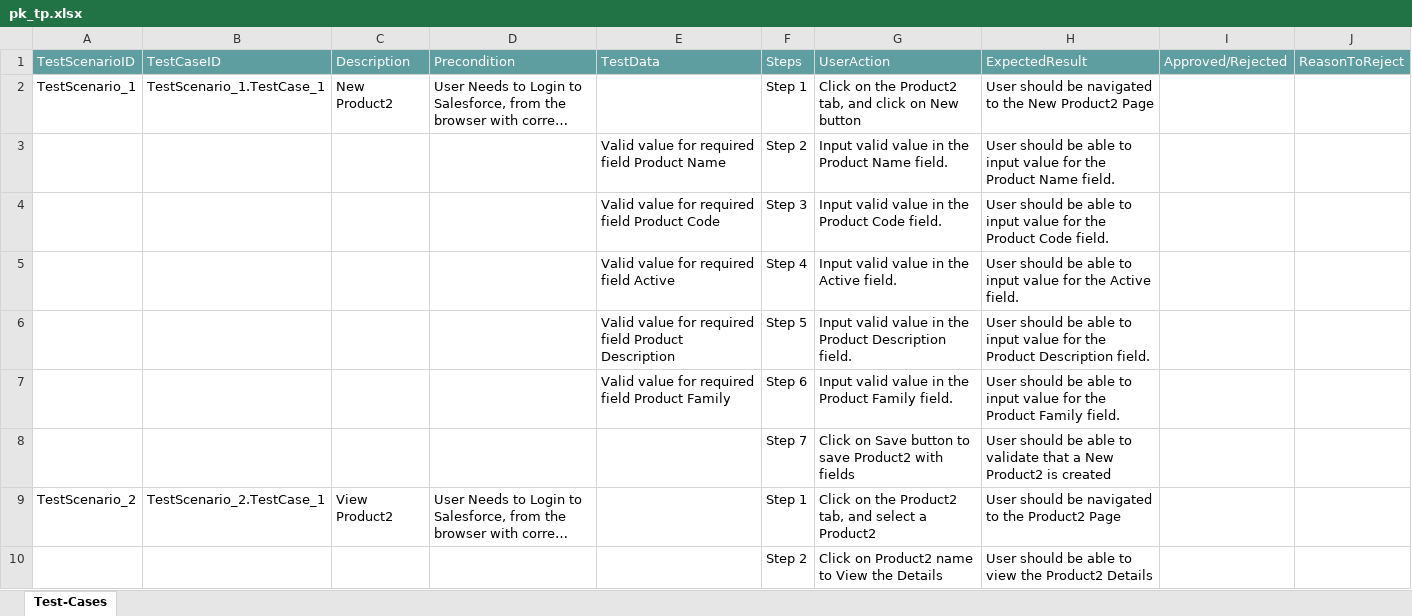
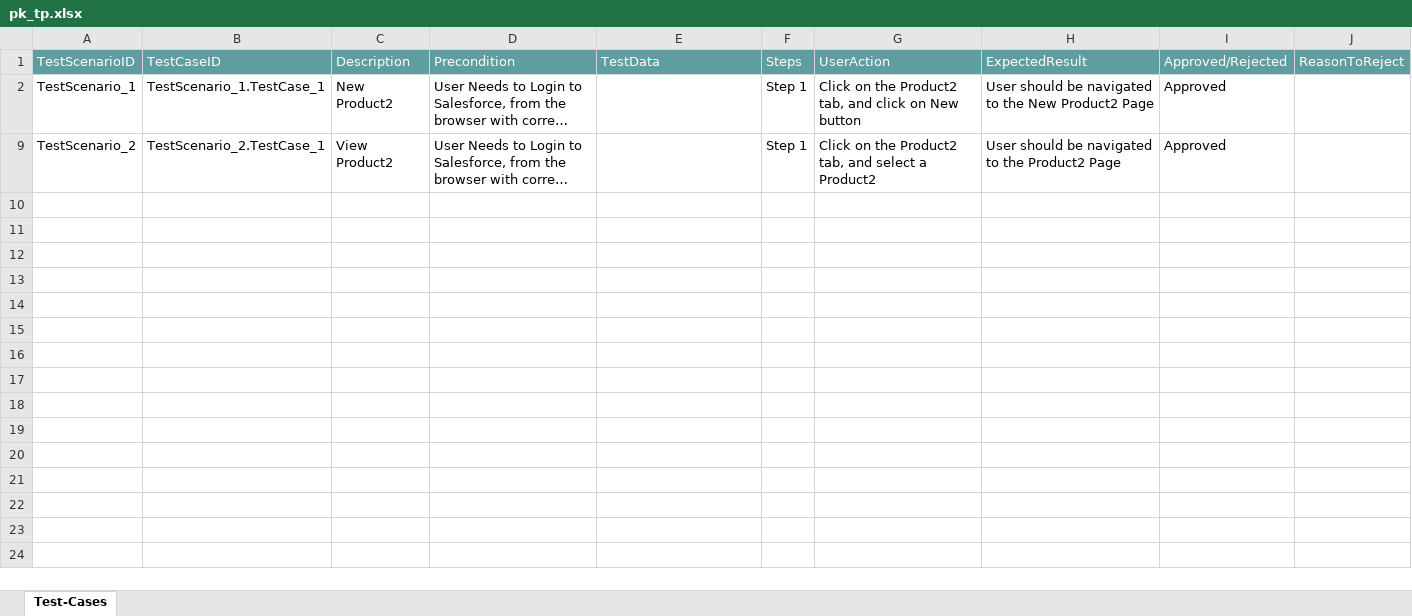
Before and after one commit to ShaikMohamedIrfan/MATest_SF, an Excel workbook: pk_tp.xlsx, sheet Test-Cases, drawn as a sheet; long unchanged cells end in …; values as stored, in another font and other column widths than the file's, no borders; table styles not drawn; the diff names each change by its address in the sheet, - before the commit and + after, or states it on an @@ line.

Commit message:
Add files via upload

```diff
--- a/pk_tp.xlsx (sheet Test-Cases)
+++ b/pk_tp.xlsx (sheet Test-Cases)
-I2: (empty)
+I2: Approved
@@ row 3 hidden:  |  |  |  | Valid value for required field Product Name | Step 2 | Input valid value in the Product Name field. | User should be able to input value for the Product Name field. @@
@@ row 4 hidden:  |  |  |  | Valid value for required field Product Code | Step 3 | Input valid value in the Product Code field. | User should be able to input value for the Product Code field. @@
@@ row 5 hidden:  |  |  |  | Valid value for required field Active | Step 4 | Input valid value in the Active field. | User should be able to input value for the Active field. @@
@@ row 6 hidden:  |  |  |  | Valid value for required field Product Description | Step 5 | Input valid value in the Product Description field. | User should be able to input value for the Product Description field. @@
@@ row 7 hidden:  |  |  |  | Valid value for required field Product Family | Step 6 | Input valid value in the Product Family field. | User should be able to input value for the Product Family field. @@
@@ row 8 hidden:  |  |  |  |  | Step 7 | Click on Save button to save Product2 with fields | User should be able to validate that a New Product2 is created @@
-I9: (empty)
+I9: Approved
@@ row 10 hidden:  |  |  |  |  | Step 2 | Click on Product2 name to View the Details | User should be able to view the Product2 Details @@
```
